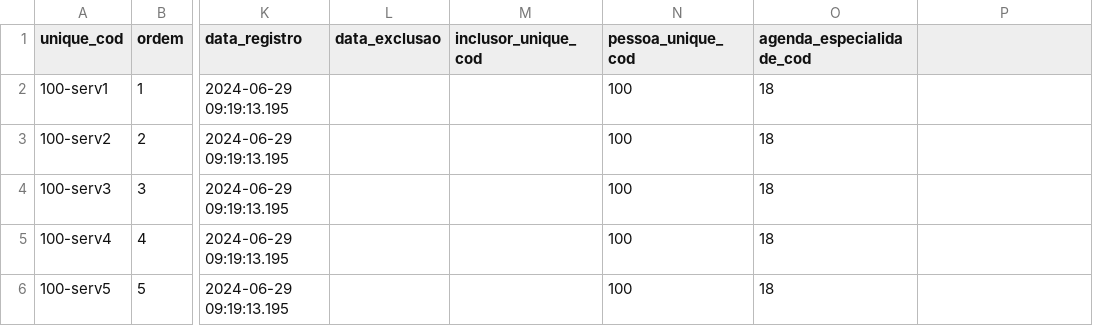
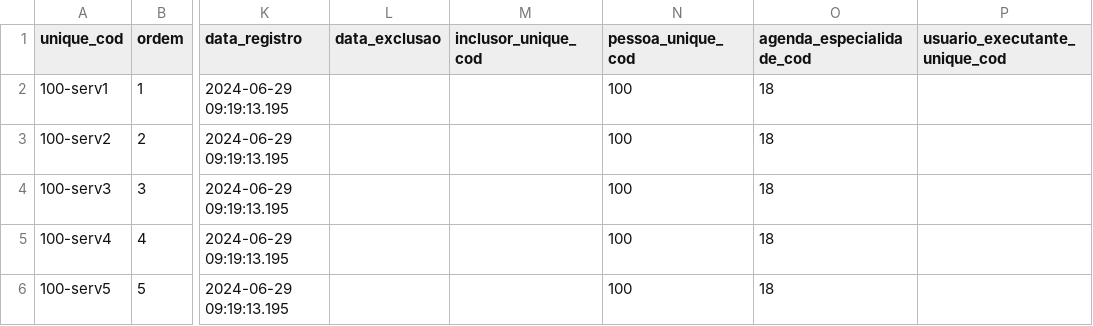
Before and after one commit to ebrain-clinic/tech-docs, a CSV file: docs/documentacao/view_agendamento_servico/import_agendamento_servico.csv, drawn as a sheet; only a part is shown, gaps mark what is left out; the diff names each change by its address in the sheet, - before the commit and + after, or states it on an @@ line.

```diff
--- a/docs/documentacao/view_agendamento_servico/import_agendamento_servico.csv
+++ b/docs/documentacao/view_agendamento_servico/import_agendamento_servico.csv
-P1: (empty)
+P1: usuario_executante_unique_cod
```
Also changed, not shown: docs/documentacao/view_agendamento/import_agendamento.csv, docs/documentacao/view_servico/import_servico.csv, 2 other files.
